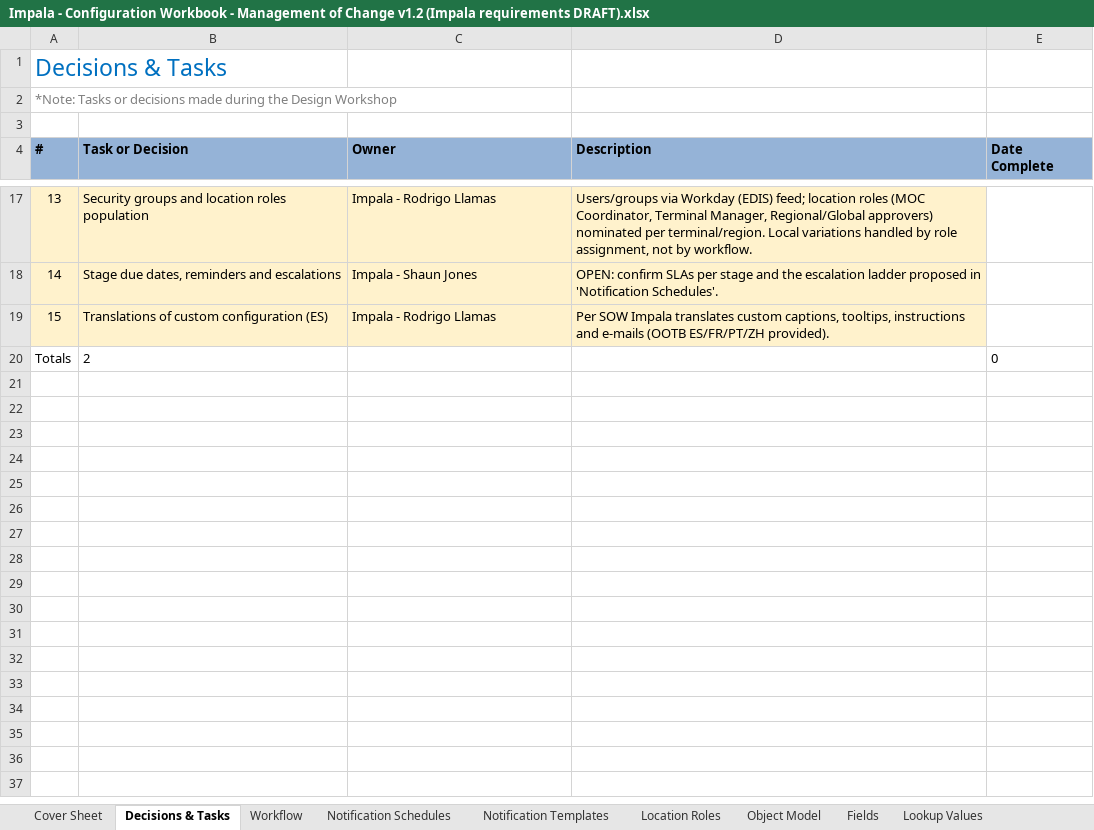
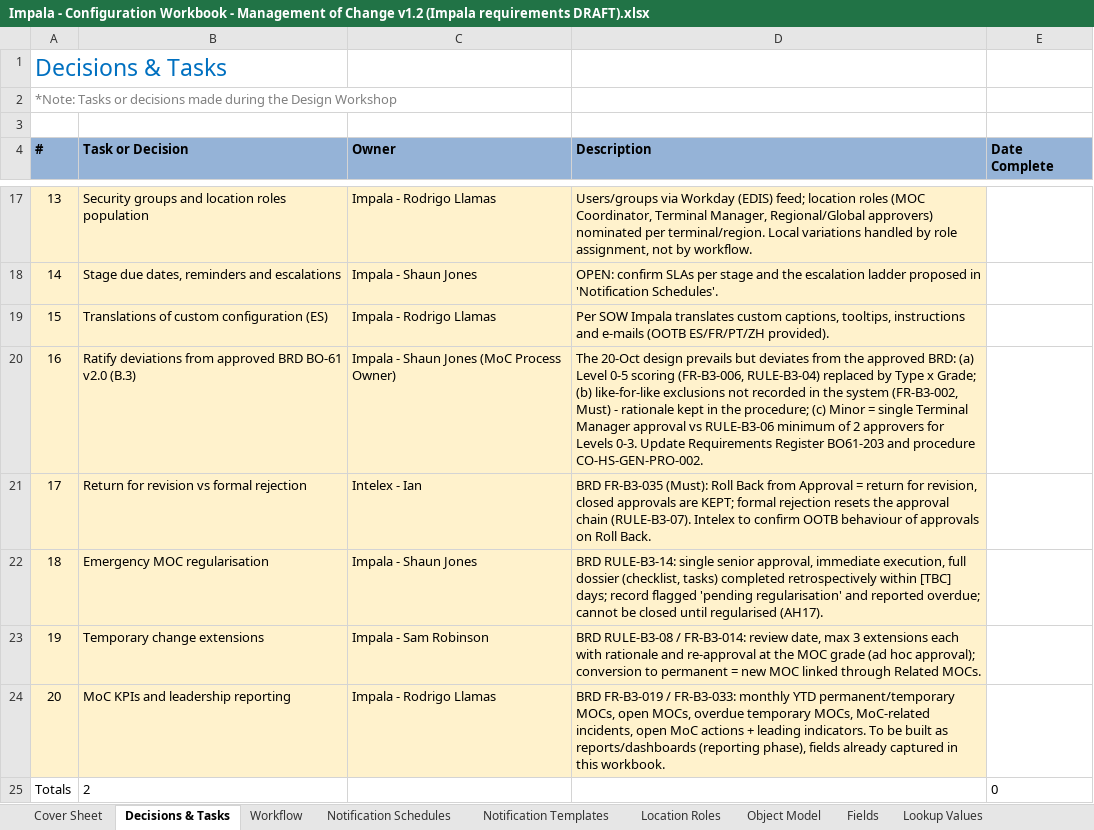
Before and after one commit to digollamas-dev/Inteleximplementation, an Excel workbook: docs/moc/Impala - Configuration Workbook - Management of Change v1.2 (Impala requirements DRAFT).xlsx, sheet Decisions & Tasks, drawn as a sheet; only a part is shown, gaps mark what is left out; values as stored, in another font and other column widths than the file's, no borders; conditional formats and table styles not drawn; the diff names each change by its address in the sheet, - before the commit and + after, or states it on an @@ line.

```diff
--- a/docs/moc/Impala - Configuration Workbook - Management of Change v1.2 (Impala requirements DRAFT).xlsx (sheet Decisions & Tasks)
+++ b/docs/moc/Impala - Configuration Workbook - Management of Change v1.2 (Impala requirements DRAFT).xlsx (sheet Decisions & Tasks)
+row 20: 16 | Ratify deviations from approved BRD BO-61 v2.0 (B.3) | Impala - Shaun Jones (MoC Process Owner) | The 20-Oct design prevails but deviates from the approved BRD: (a) Level 0-5 scoring (FR-B3-006, RULE-B3-04) replaced by Type x Grade; (b) like-for-like exclusions not recorded in the system (FR-B3-002, Must) - rationale kept in the procedure; (c) Minor = single Terminal Manager approval vs RULE-B3-06 minimum of 2 approvers for Levels 0-3. Update Requirements Register BO61-203 and procedure CO-HS-GEN-PRO-002.
+row 21: 17 | Return for revision vs formal rejection | Intelex - Ian | BRD FR-B3-035 (Must): Roll Back from Approval = return for revision, closed approvals are KEPT; formal rejection resets the approval chain (RULE-B3-07). Intelex to confirm OOTB behaviour of approvals on Roll Back.
+row 22: 18 | Emergency MOC regularisation | Impala - Shaun Jones | BRD RULE-B3-14: single senior approval, immediate execution, full dossier (checklist, tasks) completed retrospectively within [TBC] days; record flagged 'pending regularisation' and reported overdue; cannot be closed until regularised (AH17).
+row 23: 19 | Temporary change extensions | Impala - Sam Robinson | BRD RULE-B3-08 / FR-B3-014: review date, max 3 extensions each with rationale and re-approval at the MOC grade (ad hoc approval); conversion to permanent = new MOC linked through Related MOCs.
+row 24: 20 | MoC KPIs and leadership reporting | Impala - Rodrigo Llamas | BRD FR-B3-019 / FR-B3-033: monthly YTD permanent/temporary MOCs, open MOCs, overdue temporary MOCs, MoC-related incidents, open MoC actions + leading indicators. To be built as reports/dashboards (reporting phase), fields already captured in this workbook.
```
Also changed, not shown: sheet Fields, sheet Location Roles, sheet Workflow, sheet Cover Sheet, 1 other file.
